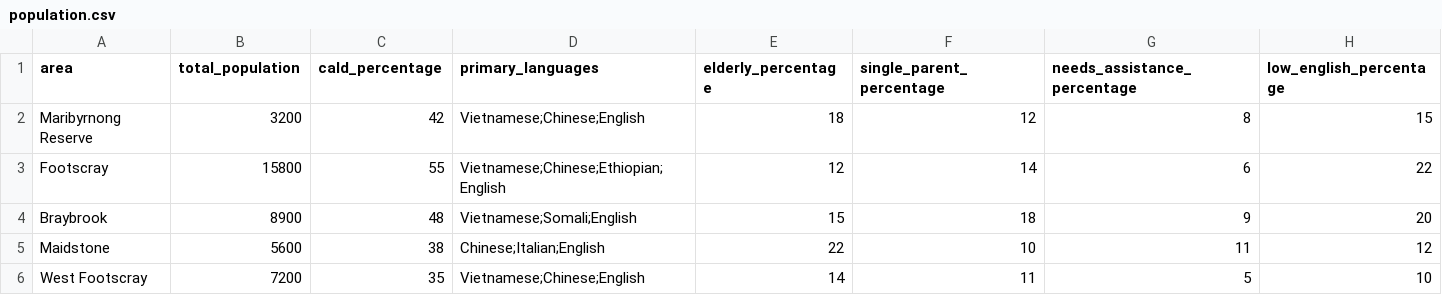
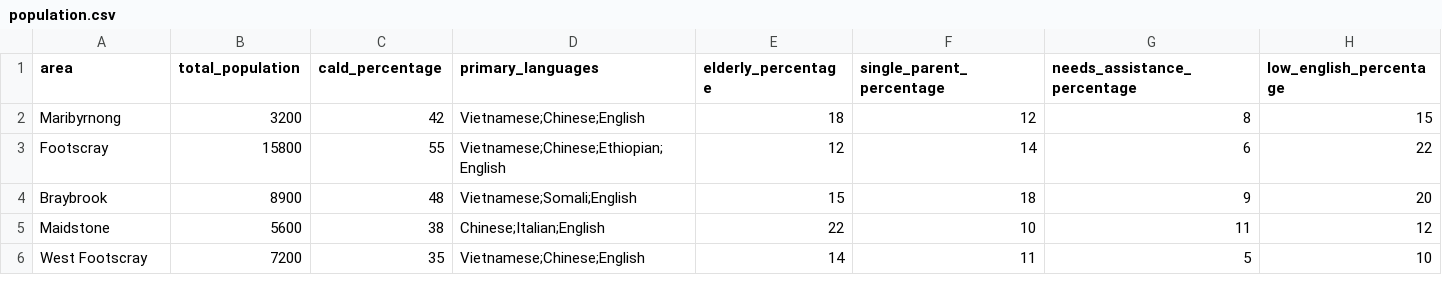
Before and after one commit to chenyuliu1/flood-watch, a CSV file: population.csv, drawn as a sheet.

```diff
--- a/population.csv
+++ b/population.csv
@@ -1,3 +1,3 @@
 area,total_population,cald_percentage,primary_languages,elderly_percentage,single_parent_percentage,needs_assistance_percentage,low_english_percentage
-Maribyrnong Reserve,3200,42,Vietnamese;Chinese;English,18,12,8,15
+Maribyrnong,3200,42,Vietnamese;Chinese;English,18,12,8,15
 Footscray,15800,55,Vietnamese;Chinese;Ethiopian;English,12,14,6,22
```
Also changed, not shown: flood_zones.csv, rainfall.csv, 3 other files.
